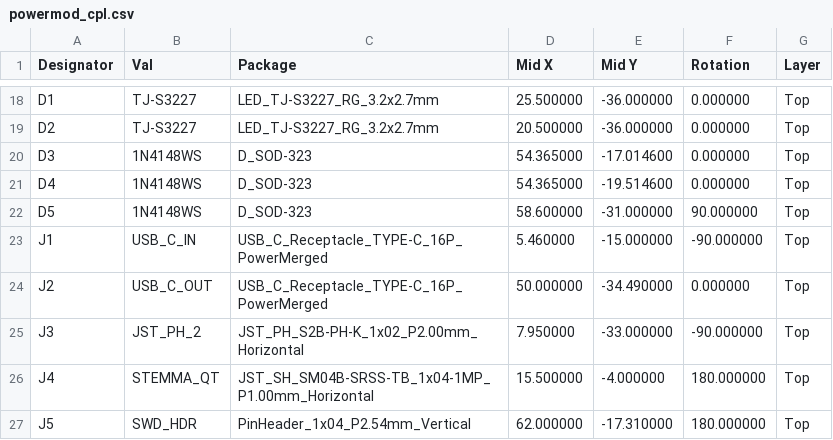
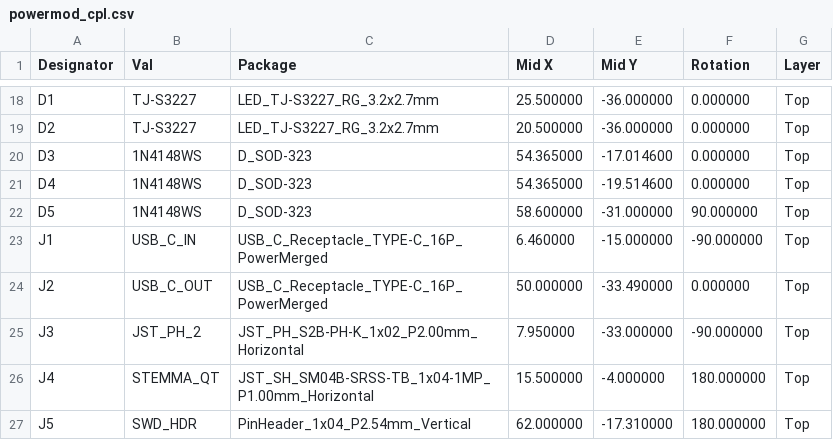
Before and after one commit to zdeager/powermod, a CSV file: hardware/powermod_cpl.csv, drawn as a sheet; only a part is shown, gaps mark what is left out.

```diff
--- a/hardware/powermod_cpl.csv
+++ b/hardware/powermod_cpl.csv
@@ -22,4 +22,4 @@ D4,1N4148WS,D_SOD-323,54.365000,-19.514600,0.000000,Top
 D5,1N4148WS,D_SOD-323,58.600000,-31.000000,90.000000,Top
-J1,USB_C_IN,USB_C_Receptacle_TYPE-C_16P_PowerMerged,5.460000,-15.000000,-90.000000,Top
-J2,USB_C_OUT,USB_C_Receptacle_TYPE-C_16P_PowerMerged,50.000000,-34.490000,0.000000,Top
+J1,USB_C_IN,USB_C_Receptacle_TYPE-C_16P_PowerMerged,6.460000,-15.000000,-90.000000,Top
+J2,USB_C_OUT,USB_C_Receptacle_TYPE-C_16P_PowerMerged,50.000000,-33.490000,0.000000,Top
 J3,JST_PH_2,JST_PH_S2B-PH-K_1x02_P2.00mm_Horizontal,7.950000,-33.000000,-90.000000,Top
```
